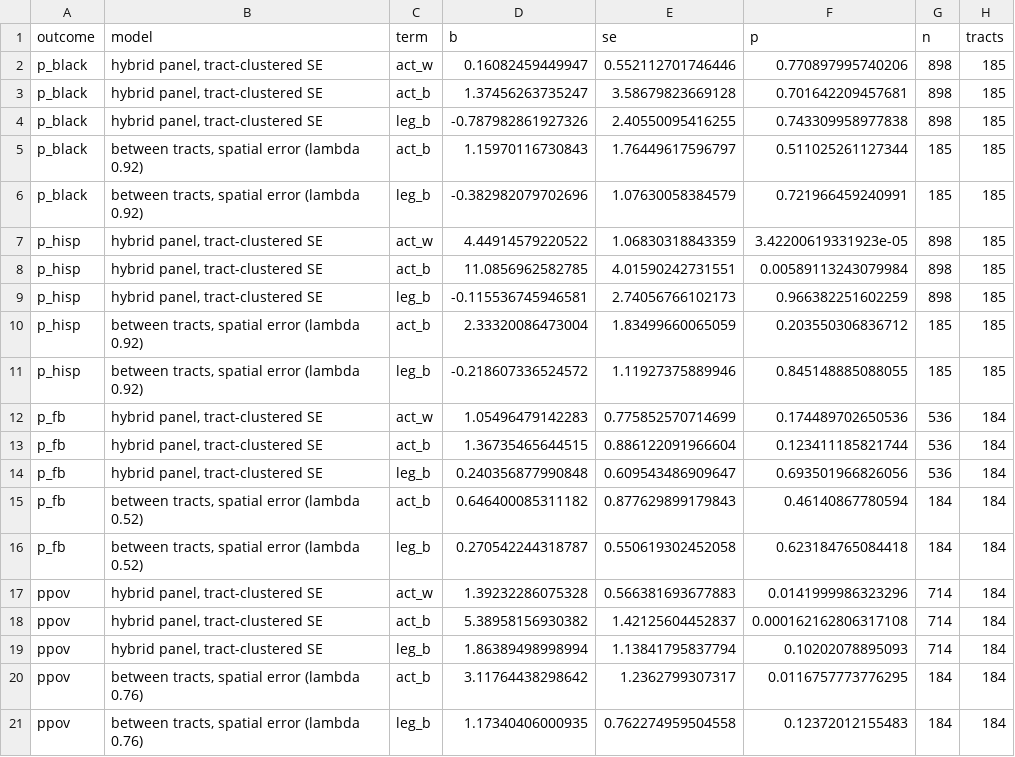
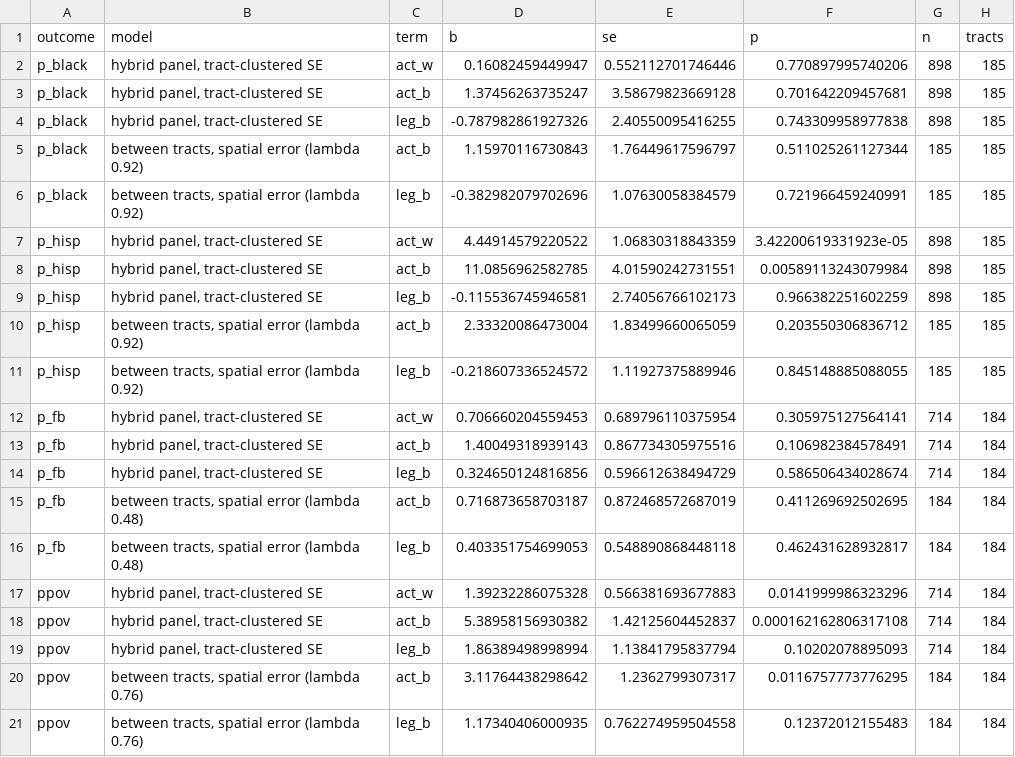
Before and after one commit to pdez90/Colorado_hiddenhazards, a CSV file: app/data/ej_panel_models.csv, drawn as a sheet.

```diff
--- a/app/data/ej_panel_models.csv
+++ b/app/data/ej_panel_models.csv
@@ -11,7 +11,7 @@ p_hisp,"between tracts, spatial error (lambda 0.92)",act_b,2.33320086473004,1.83
 p_hisp,"between tracts, spatial error (lambda 0.92)",leg_b,-0.218607336524572,1.11927375889946,0.845148885088055,185,185
-p_fb,"hybrid panel, tract-clustered SE",act_w,1.05496479142283,0.775852570714699,0.174489702650536,536,184
-p_fb,"hybrid panel, tract-clustered SE",act_b,1.36735465644515,0.886122091966604,0.123411185821744,536,184
-p_fb,"hybrid panel, tract-clustered SE",leg_b,0.240356877990848,0.609543486909647,0.693501966826056,536,184
-p_fb,"between tracts, spatial error (lambda 0.52)",act_b,0.646400085311182,0.877629899179843,0.46140867780594,184,184
-p_fb,"between tracts, spatial error (lambda 0.52)",leg_b,0.270542244318787,0.550619302452058,0.623184765084418,184,184
+p_fb,"hybrid panel, tract-clustered SE",act_w,0.706660204559453,0.689796110375954,0.305975127564141,714,184
+p_fb,"hybrid panel, tract-clustered SE",act_b,1.40049318939143,0.867734305975516,0.106982384578491,714,184
+p_fb,"hybrid panel, tract-clustered SE",leg_b,0.324650124816856,0.596612638494729,0.586506434028674,714,184
+p_fb,"between tracts, spatial error (lambda 0.48)",act_b,0.716873658703187,0.872468572687019,0.411269692502695,184,184
+p_fb,"between tracts, spatial error (lambda 0.48)",leg_b,0.403351754699053,0.548890868448118,0.462431628932817,184,184
 ppov,"hybrid panel, tract-clustered SE",act_w,1.39232286075328,0.566381693677883,0.0141999986323296,714,184
```
Also changed, not shown: app/data/denver_1880_models.csv, app/data/ej_panel_reverse.csv, 49 other files.
